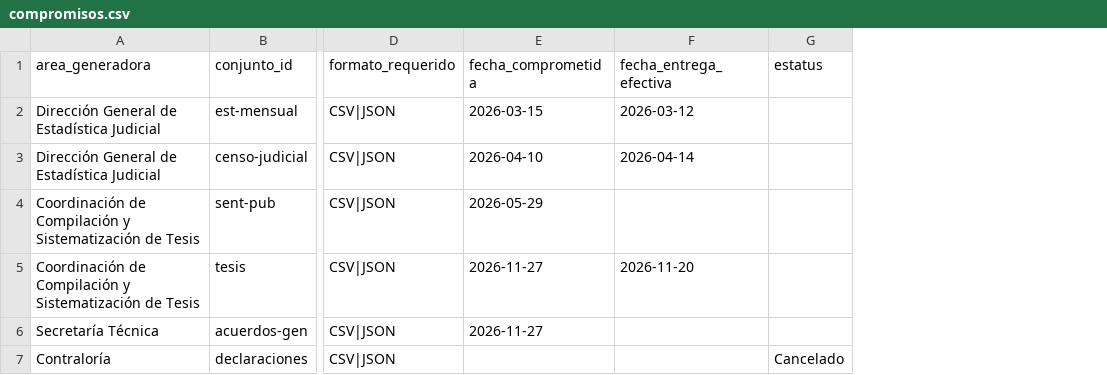
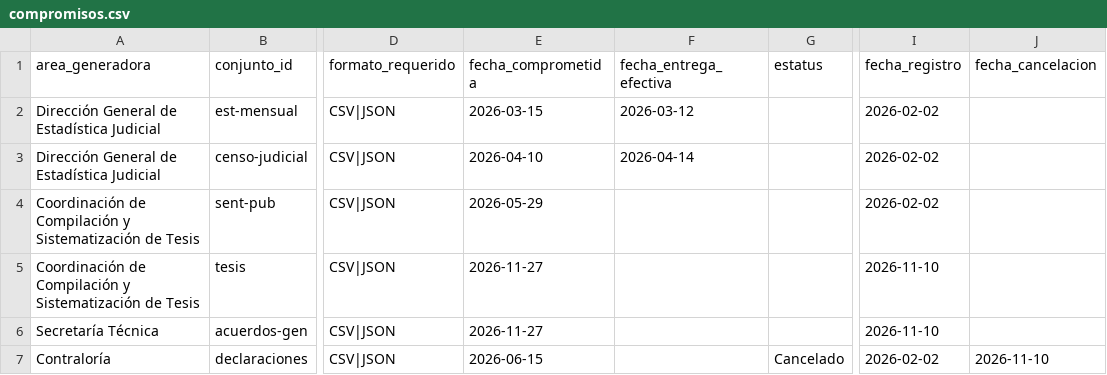
Before and after one commit to aztlan1701/datos-abiertos-pjf, a CSV file: ejemplos/compromisos.csv, drawn as a sheet; only a part is shown, gaps mark what is left out; the diff names each change by its address in the sheet, - before the commit and + after, or states it on an @@ line.

```diff
--- a/ejemplos/compromisos.csv
+++ b/ejemplos/compromisos.csv
+column I (fecha_registro), rows 2-7: 2026-02-02 | 2026-02-02 | 2026-02-02 | 2026-11-10 | 2026-11-10 | 2026-02-02
+column J (fecha_cancelacion), row 7: 2026-11-10
-F5 (fecha_entrega_efectiva): 2026-11-20
+F5 (fecha_entrega_efectiva): (empty)
-E7 (fecha_comprometida): (empty)
+E7 (fecha_comprometida): 2026-06-15
```
Also changed, not shown: 11 other files.
